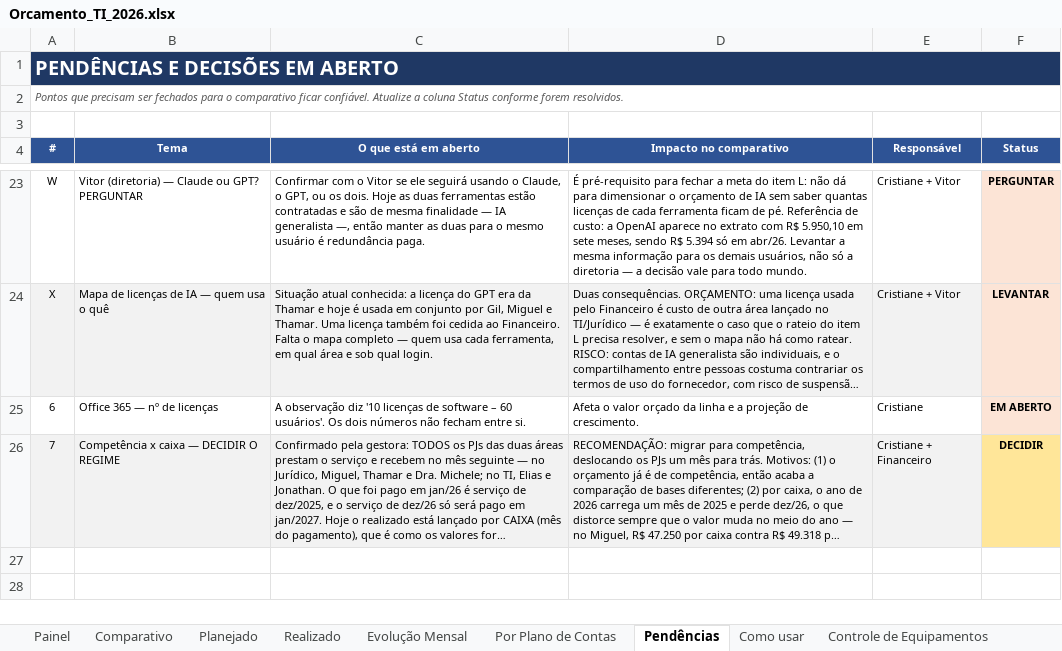
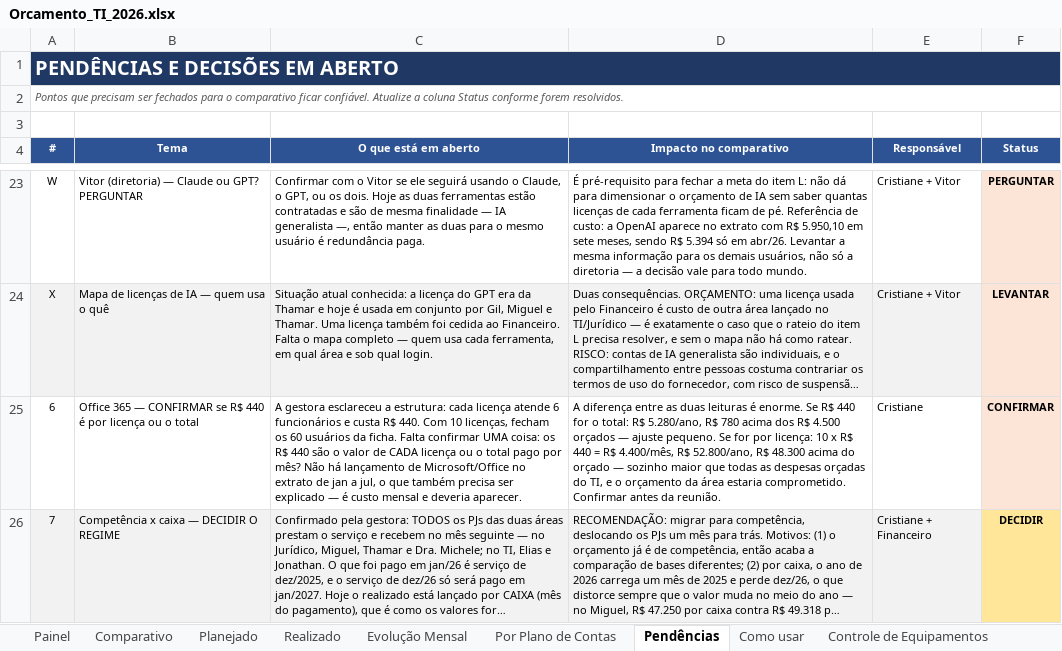
Before and after one commit to criscrabelo/Comit-, an Excel workbook: orcamento/Orcamento_TI_2026.xlsx, sheet Pendências, drawn as a sheet; only a part is shown, gaps mark what is left out; long unchanged cells end in …; values as stored, in another font and other column widths than the file's, no borders; the diff names each change by its address in the sheet, - before the commit and + after, or states it on an @@ line.

```diff
--- a/orcamento/Orcamento_TI_2026.xlsx (sheet Pendências)
+++ b/orcamento/Orcamento_TI_2026.xlsx (sheet Pendências)
-B25 (Tema): Office 365 — nº de licenças
+B25 (Tema): Office 365 — CONFIRMAR se R$ 440 é por licença ou o total
-C25 (O que está em aberto): A observação diz '10 licenças de software – 60 usuários'. Os dois números não fecham entre si.
+C25 (O que está em aberto): A gestora esclareceu a estrutura: cada licença atende 6 funcionários e custa R$ 440. Com 10 licenças, fecham os 60 usuários da ficha. Falta confirmar UMA coisa: os R$ 440 são o valor de CADA licença ou o total pago por mês? Não há lançamento de Microsoft/Office no extrato de jan a jul, o que também precisa ser explicado — é custo mensal e deveria aparecer.
-D25 (Impacto no comparativo): Afeta o valor orçado da linha e a projeção de crescimento.
+D25 (Impacto no comparativo): A diferença entre as duas leituras é enorme. Se R$ 440 for o total: R$ 5.280/ano, R$ 780 acima dos R$ 4.500 orçados — ajuste pequeno. Se for por licença: 10 x R$ 440 = R$ 4.400/mês, R$ 52.800/ano, R$ 48.300 acima do orçado — sozinho maior que todas as despesas orçadas do TI, e o orçamento da área estaria comprometido. Confirmar antes da reunião.
-F25 (Status): EM ABERTO
+F25 (Status): CONFIRMAR
```
Also changed, not shown: orcamento/Orcamento_JURIDICO_2026.xlsx, orcamento/Orcamento_Planejado_x_Realizado_2026.xlsx, 1 other file.
